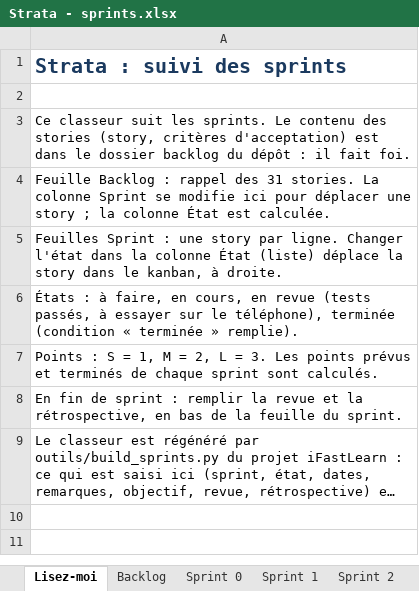
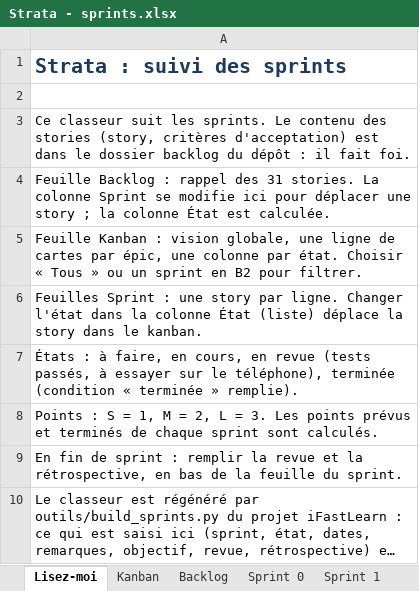
Before and after one commit to RonanGuillou-hub/strata, an Excel workbook: sprints/Strata - sprints.xlsx, sheet Lisez-moi, drawn as a sheet; long unchanged cells end in …; values as stored, in another font and other column widths than the file's, no borders; the diff names each change by its address in the sheet, - before the commit and + after, or states it on an @@ line.

```diff
--- a/sprints/Strata - sprints.xlsx (sheet Lisez-moi)
+++ b/sprints/Strata - sprints.xlsx (sheet Lisez-moi)
+sheet tab: Kanban
-A5: Feuilles Sprint : une story par ligne. Changer l'état dans la colonne État (liste) déplace la story dans le kanban, à droite.
+A5: Feuille Kanban : vision globale, une ligne de cartes par épic, une colonne par état. Choisir « Tous » ou un sprint en B2 pour filtrer.
+row 6: Feuilles Sprint : une story par ligne. Changer l'état dans la colonne État (liste) déplace la story dans le kanban.
```
Also changed, not shown: sheet Sprint 2, sheet Sprint 5, sheet Sprint 1, sheet Sprint 0, sheet Sprint 3, sheet Sprint 4, hidden cells, 2 other files.
